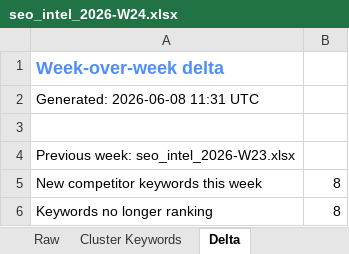
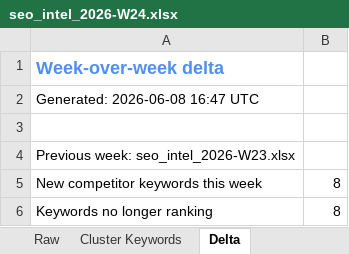
Before and after one commit to divisingh19988-gif/listn-intel, an Excel workbook: reports/seo_intel_2026-W24.xlsx, sheet Delta, drawn as a sheet; values as stored, in another font and other column widths than the file's, no borders; the diff names each change by its address in the sheet, - before the commit and + after, or states it on an @@ line.

```diff
--- a/reports/seo_intel_2026-W24.xlsx (sheet Delta)
+++ b/reports/seo_intel_2026-W24.xlsx (sheet Delta)
-A2: Generated: 2026-06-08 11:31 UTC
+A2: Generated: 2026-06-08 16:47 UTC
```
Also changed, not shown: sheet Summary, reports/ai_readiness_2026-W24.xlsx, reports/meta_intel_2026-W24.xlsx, 7 other files.
